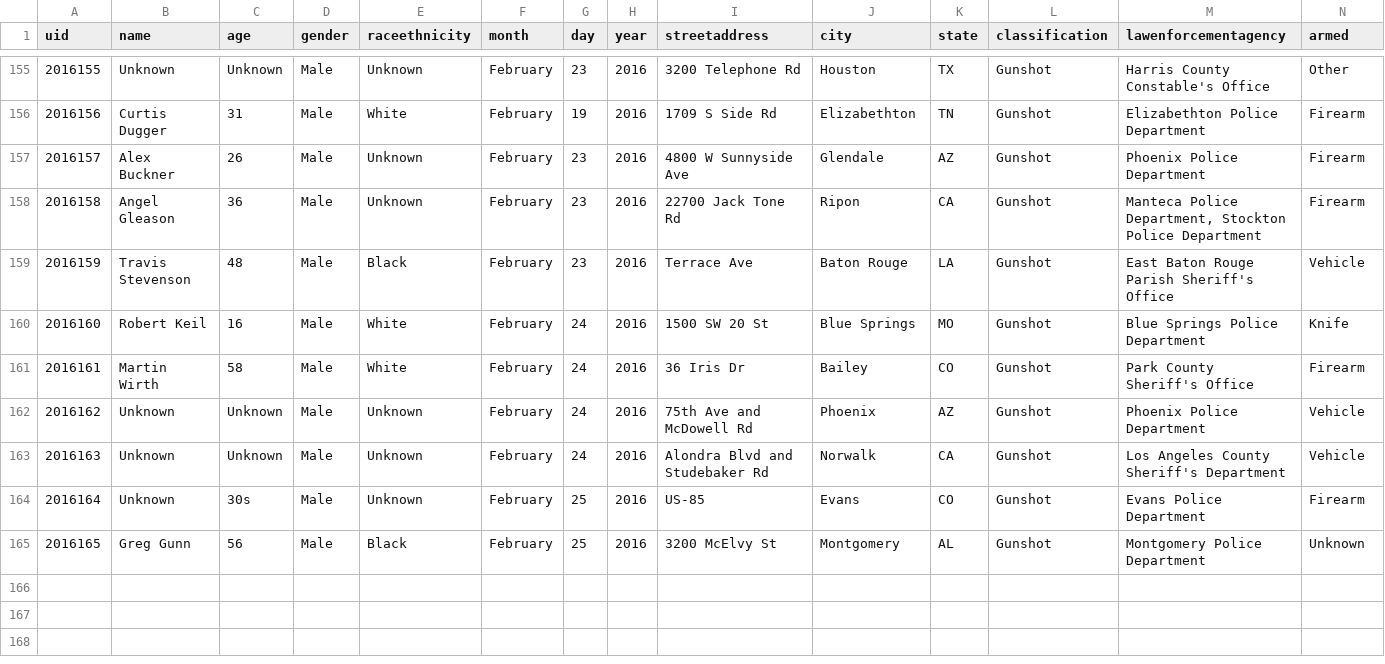
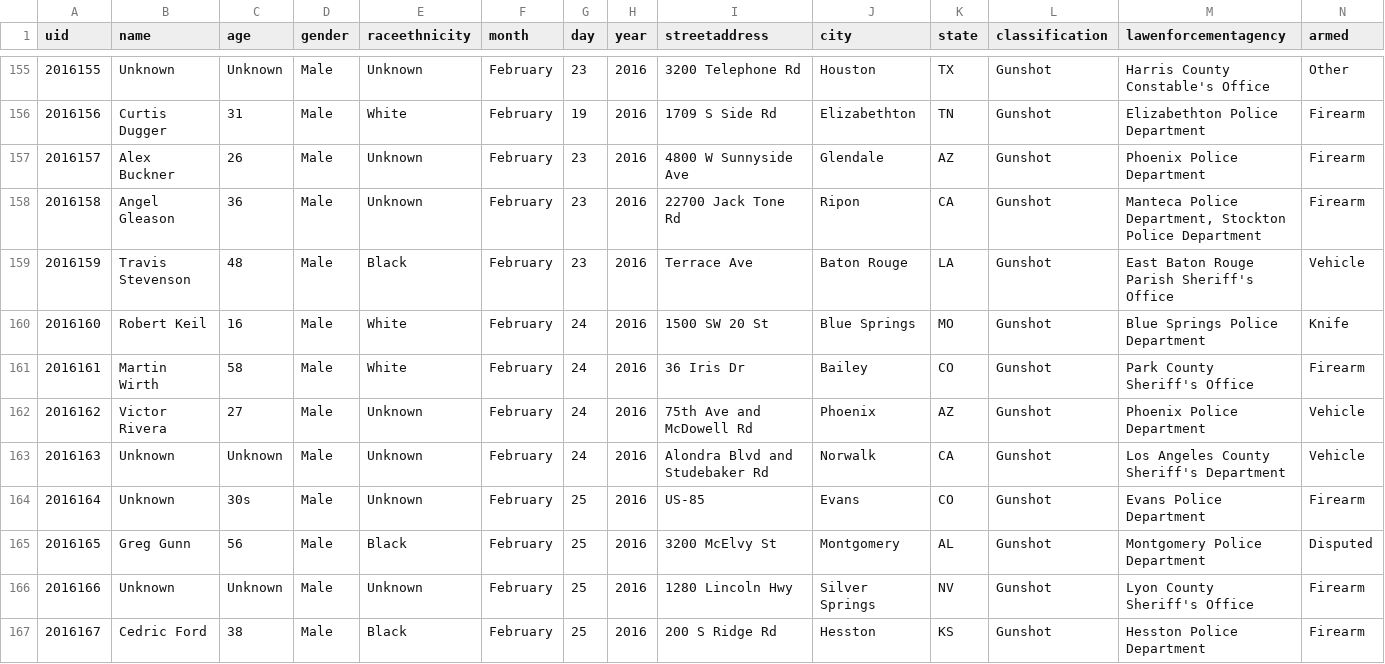
Before and after one commit to tigrevol8888/thecounted, a CSV file: data/the-counted-2016.csv, drawn as a sheet; only a part is shown, gaps mark what is left out.

Commit message:
Add latest data from the Guardian's "The Counted"
Taken from https://interactive.guim.co.uk/2015/the-counted/thecounted-data.zip, as requested at 2016-02-26 22:18:49. Content length was 206,774 bytes.

ZIP file contained:

  the-counted-2015.csv
    179,696 bytes
    Last modified 2016-02-26 16:25:40
  the-counted-2016.csv
    26,448 bytes
    Last modified 2016-02-26 16:25:40
  README.txt
    280 bytes
    Last modified 2016-02-26 16:25:40

Response headers were:

  content-length:                206774
  via:                           1.1 varnish
  x-cache:                       MISS
  access-control-expose-headers: Date
  x-amz-id-2:                    bg/cbvbOq5+w+GvsfSHb4Jhb9ERmz0ooSGBSEGAcMOJj3wl9lvNJ/e5O+v8MX5f6f52TmPFl60M=
  accept-ranges:                 bytes
  x-timer:                       S1456525129.669904,VS0,VE155
  server:                        AmazonS3
  last-modified:                 Fri, 26 Feb 2016 21:26:12 GMT
  connection:                    keep-alive
  x-amz-request-id:              1EAC13D832831544
  x-cache-hits:                  0
  etag:                          "6257ecd0c143cde9129878a3b5c4de78"
  x-served-by:                   cache-iad2140-IAD
  cache-control:                 max-age=20
  date:                          Fri, 26 Feb 2016 22:18:49 GMT
  access-control-allow-origin:   *
  access-control-allow-headers:  Accept,Authorization,Cache-Control,Content-Type,DNT,If-Modified-Since,Keep-Alive,Origin,User-Agent,X-Mx-ReqToken,X-Requested-With
  content-type:                  application/zip
  age:                           0
  access-control-allow-methods:  GET, POST, PUT, DELETE, OPTIONS

```diff
--- a/data/the-counted-2016.csv
+++ b/data/the-counted-2016.csv
@@ -161,5 +161,7 @@ uid,name,age,gender,raceethnicity,month,day,year,streetaddress,city,state,classi
 "2016161","Martin Wirth","58","Male","White","February","24","2016","36 Iris Dr","Bailey","CO","Gunshot","Park County Sheriff's Office","Firearm"
-"2016162","Unknown","Unknown","Male","Unknown","February","24","2016","75th Ave and McDowell Rd","Phoenix","AZ","Gunshot","Phoenix Police Department","Vehicle"
+"2016162","Victor Rivera","27","Male","Unknown","February","24","2016","75th Ave and McDowell Rd","Phoenix","AZ","Gunshot","Phoenix Police Department","Vehicle"
 "2016163","Unknown","Unknown","Male","Unknown","February","24","2016","Alondra Blvd and Studebaker Rd","Norwalk","CA","Gunshot","Los Angeles County Sheriff's Department","Vehicle"
 "2016164","Unknown","30s","Male","Unknown","February","25","2016","US-85","Evans","CO","Gunshot","Evans Police Department","Firearm"
-"2016165","Greg Gunn","56","Male","Black","February","25","2016","3200 McElvy St","Montgomery","AL","Gunshot","Montgomery Police Department","Unknown"
+"2016165","Greg Gunn","56","Male","Black","February","25","2016","3200 McElvy St","Montgomery","AL","Gunshot","Montgomery Police Department","Disputed"
+"2016166","Unknown","Unknown","Male","Unknown","February","25","2016","1280 Lincoln Hwy","Silver Springs","NV","Gunshot","Lyon County Sheriff's Office","Firearm"
+"2016167","Cedric Ford","38","Male","Black","February","25","2016","200 S Ridge Rd","Hesston","KS","Gunshot","Hesston Police Department","Firearm"
```
